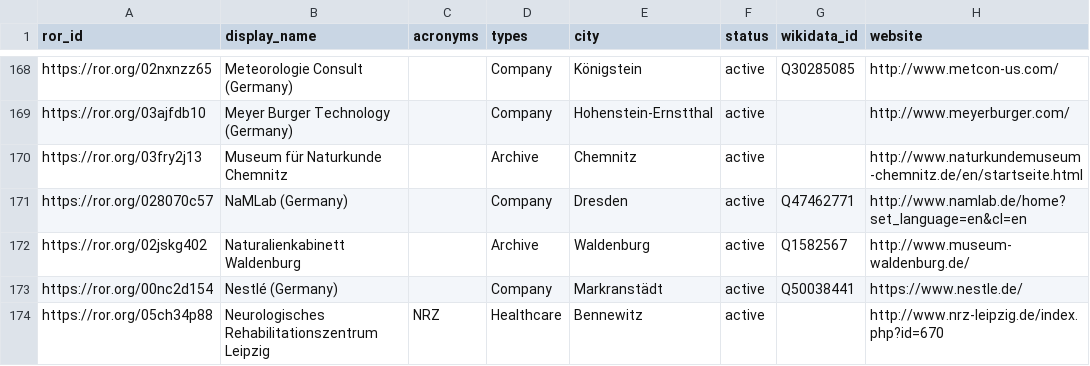
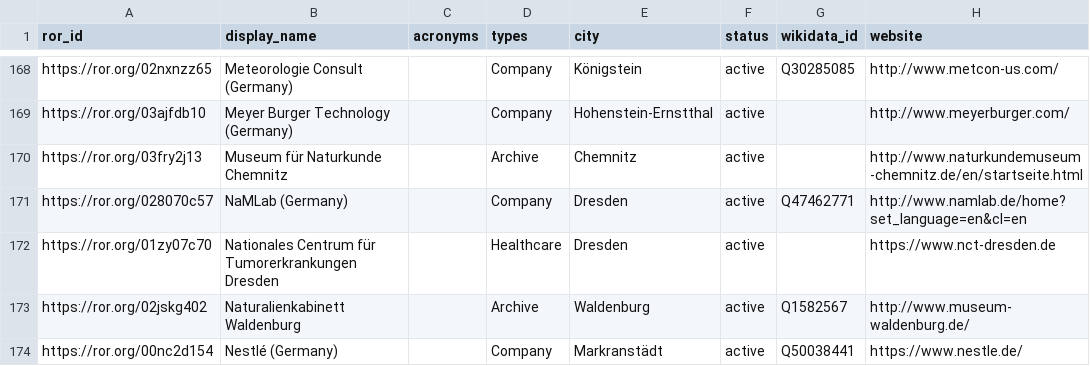
Before and after one commit to slub/saxon-ror, a CSV file: data/records.csv, drawn as a sheet; only a part is shown, gaps mark what is left out; the shorter side is filled out with more unchanged rows; the diff names each change by its address in the sheet, - before the commit and + after, or states it on an @@ line.

Commit message:
data: ROR dump v1.24 (2023-04-27)
Saxon subset: 240 records (v1 schema).
Source: ROR data dump v1.24, DOI 10.5281/zenodo.7872586 (concept 10.5281/zenodo.6347574).
Filtered from https://zenodo.org/records/7872586.

```diff
--- a/data/records.csv
+++ b/data/records.csv
+row 172: https://ror.org/01zy07c70 | Nationales Centrum für Tumorerkrankungen Dresden |  | Healthcare | Dresden | active |  | https://www.nct-dresden.de
```
Also changed, not shown: 6 other files.
